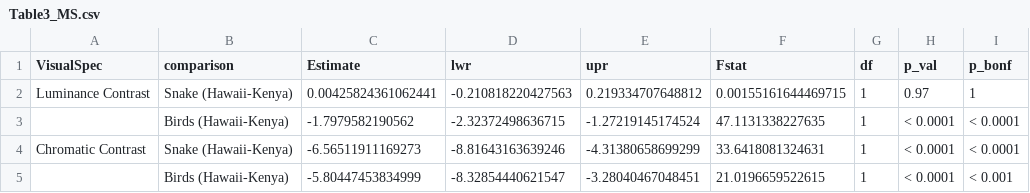
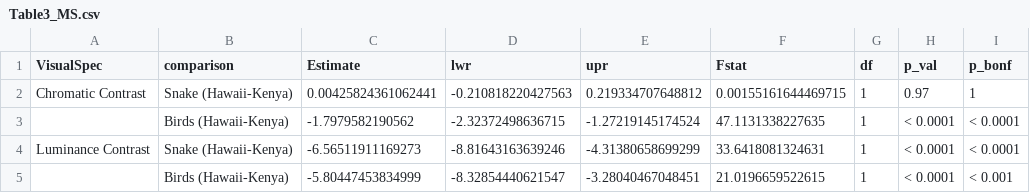
Before and after one commit to daniel1noble/chemeleon_signal_release, a CSV file: output/tables/Table3_MS.csv, drawn as a sheet.

Commit message:
Corrected error in supp table. Reversed chromatic and luminance. Fixed

```diff
--- a/output/tables/Table3_MS.csv
+++ b/output/tables/Table3_MS.csv
@@ -1,5 +1,5 @@
 "VisualSpec","comparison","Estimate","lwr","upr","Fstat","df","p_val","p_bonf"
-"Luminance Contrast","Snake (Hawaii-Kenya)",0.00425824361062441,-0.210818220427563,0.219334707648812,0.00155161644469715,1,"0.97","1"
+"Chromatic Contrast","Snake (Hawaii-Kenya)",0.00425824361062441,-0.210818220427563,0.219334707648812,0.00155161644469715,1,"0.97","1"
 "","Birds (Hawaii-Kenya)",-1.7979582190562,-2.32372498636715,-1.27219145174524,47.1131338227635,1,"< 0.0001","< 0.0001"
-"Chromatic Contrast","Snake (Hawaii-Kenya)",-6.56511911169273,-8.81643163639246,-4.31380658699299,33.6418081324631,1,"< 0.0001","< 0.0001"
+"Luminance Contrast","Snake (Hawaii-Kenya)",-6.56511911169273,-8.81643163639246,-4.31380658699299,33.6418081324631,1,"< 0.0001","< 0.0001"
 "","Birds (Hawaii-Kenya)",-5.80447453834999,-8.32854440621547,-3.28040467048451,21.0196659522615,1,"< 0.0001","< 0.001"
```
